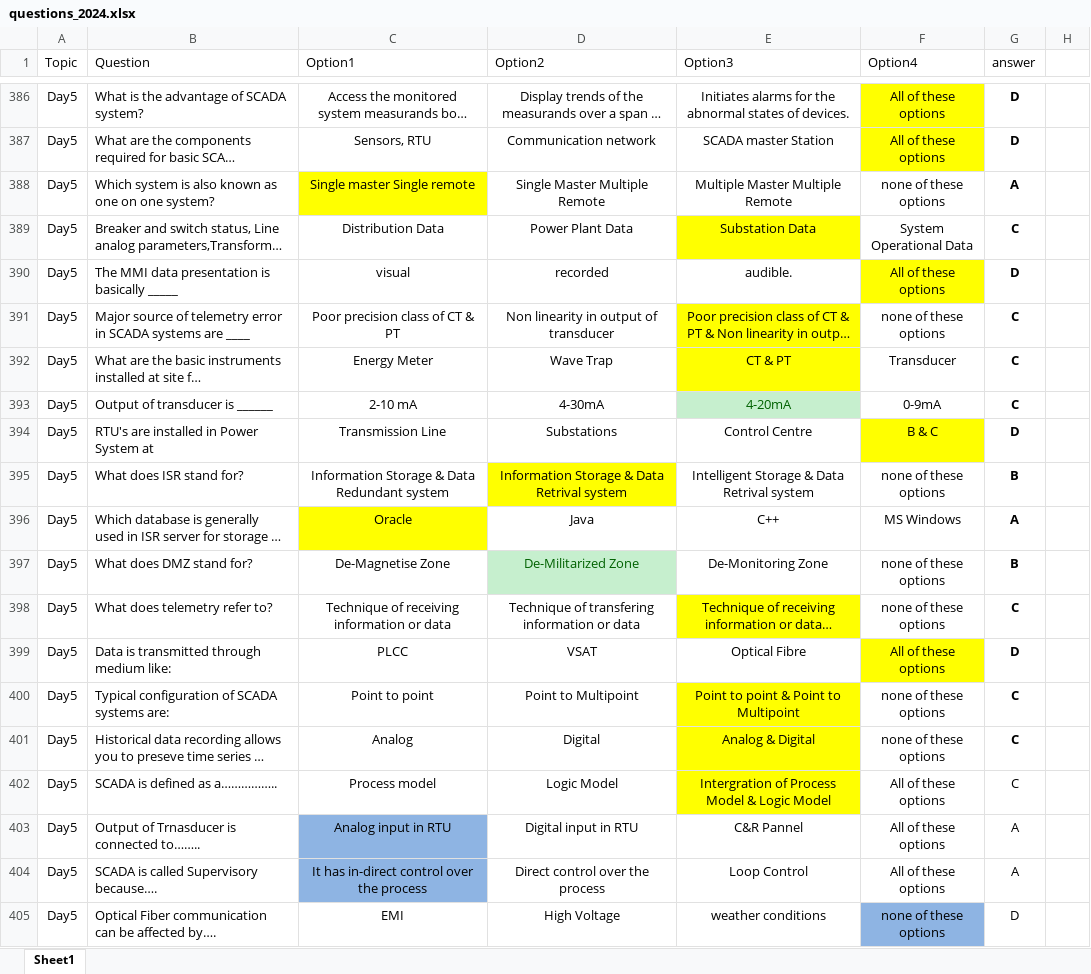
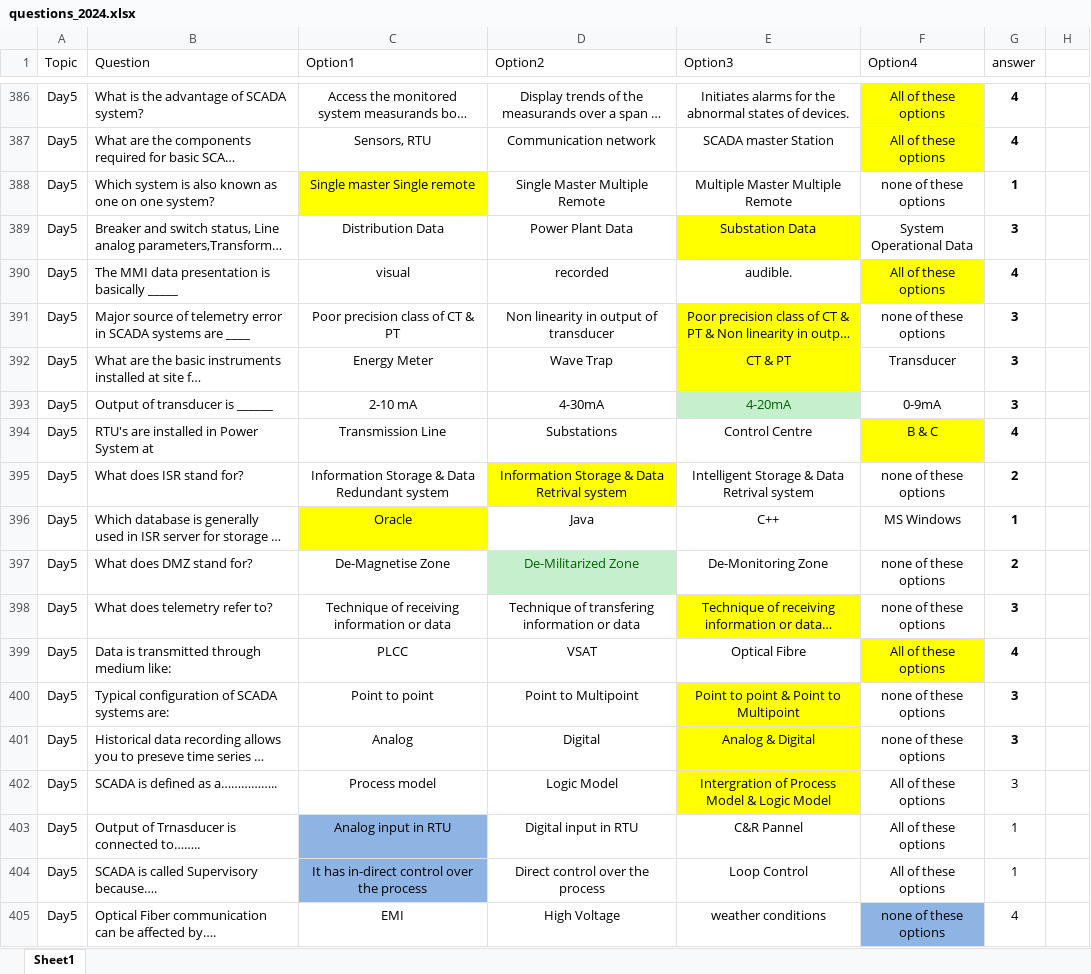
Before and after one commit to nagasudhirpulla/so_ques_bank_app, an Excel workbook: data/questions_2024.xlsx, sheet Sheet1, drawn as a sheet; only a part is shown, gaps mark what is left out; long unchanged cells end in …; values as stored, in another font and other column widths than the file's, no borders; the diff covers the shown part only; the diff names each change by its address in the sheet, - before the commit and + after, or states it on an @@ line.

```diff
--- a/data/questions_2024.xlsx (sheet Sheet1)
+++ b/data/questions_2024.xlsx (sheet Sheet1)
-G386:G387 (answer): D
+G386:G387 (answer): 4
-G388 (answer): A
+G388 (answer): 1
-G389 (answer): C
+G389 (answer): 3
-G390 (answer): D
+G390 (answer): 4
-G391:G393 (answer): C
+G391:G393 (answer): 3
-G394 (answer): D
+G394 (answer): 4
-G395 (answer): B
+G395 (answer): 2
-G396 (answer): A
+G396 (answer): 1
-G397 (answer): B
+G397 (answer): 2
-G398 (answer): C
+G398 (answer): 3
-G399 (answer): D
+G399 (answer): 4
-G400:G402 (answer): C
+G400:G402 (answer): 3
-G403:G404 (answer): A
+G403:G404 (answer): 1
-G405 (answer): D
+G405 (answer): 4
```
Also changed, not shown: 55 edited cells elsewhere in this sheet, 2 other files.
